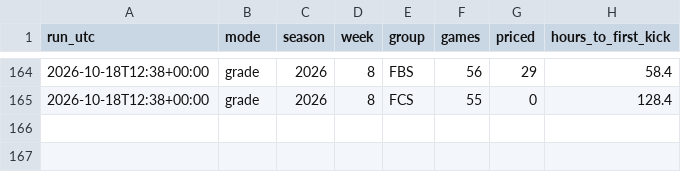
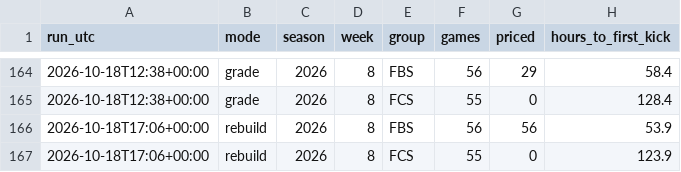
Before and after one commit to fourty2se7en/cfb-card, a CSV file: docs/line_watch.csv, drawn as a sheet; only a part is shown, gaps mark what is left out.

```diff
--- a/docs/line_watch.csv
+++ b/docs/line_watch.csv
@@ -165 +165,3 @@ run_utc,mode,season,week,group,games,priced,hours_to_first_kick
 2026-10-18T12:38+00:00,grade,2026,8,FCS,55,0,128.4
+2026-10-18T17:06+00:00,rebuild,2026,8,FBS,56,56,53.9
+2026-10-18T17:06+00:00,rebuild,2026,8,FCS,55,0,123.9
```
Also changed, not shown: docs/ledger.csv, docs/newslog.csv, 12 other files.
